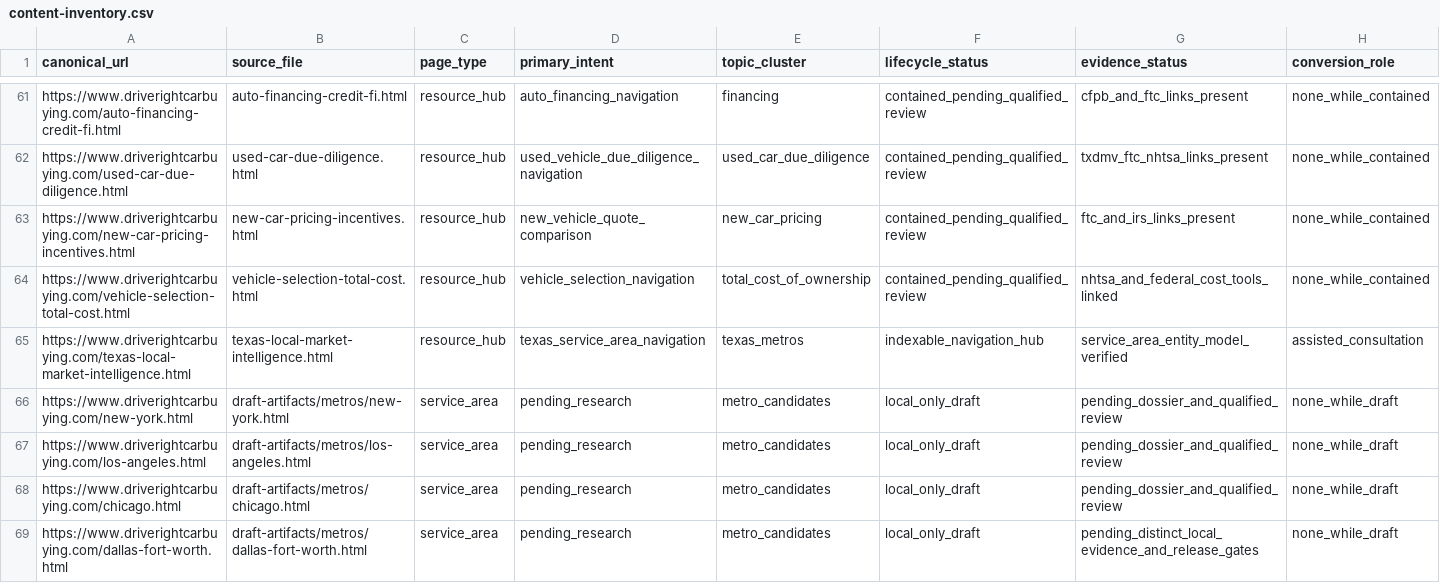
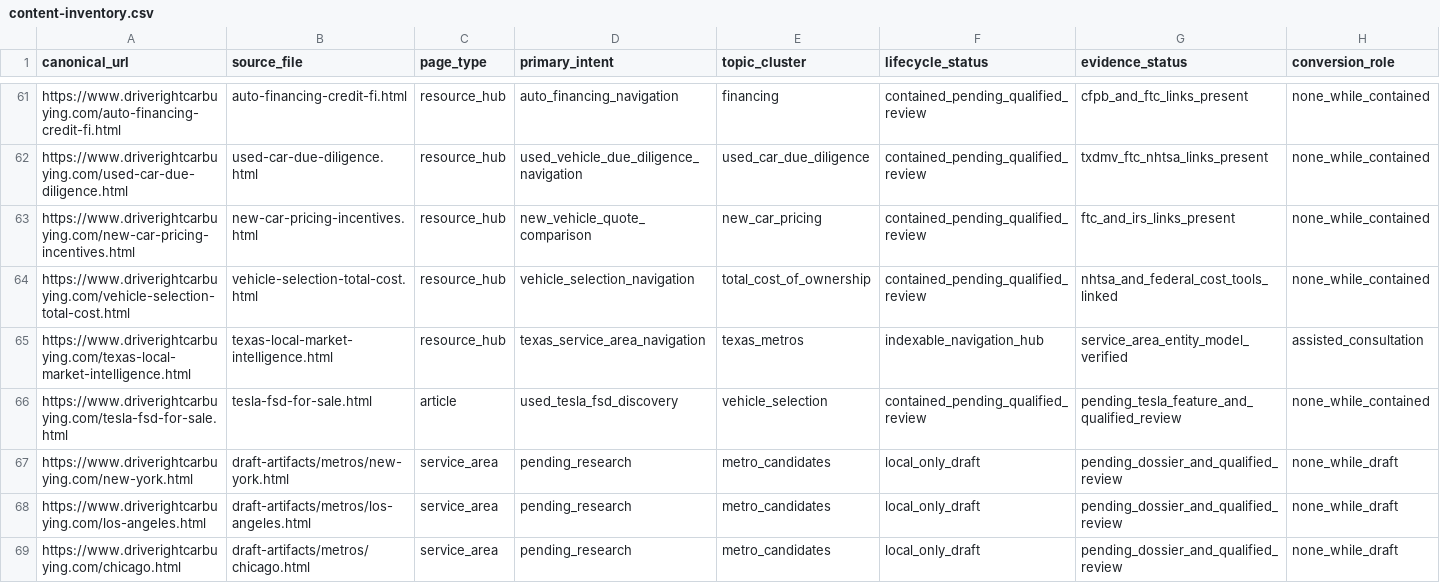
Before and after one commit to m1jenkins/Barton, a CSV file: data/content-inventory.csv, drawn as a sheet; only a part is shown, gaps mark what is left out; the shorter side is filled out with more unchanged rows; rows hold the shown columns only; the diff names each change by its address in the sheet, - before the commit and + after, or states it on an @@ line.

```diff
--- a/data/content-inventory.csv
+++ b/data/content-inventory.csv
+row 66: https://www.driverightcarbuying.com/tesla-fsd-for-sale.html | tesla-fsd-for-sale.html | article | used_tesla_fsd_discovery | vehicle_selection | contained_pending_qualified_review | pending_tesla_feature_and_qualified_review | none_while_contained
```
Also changed, not shown: data/claims.csv, 7 other files.
